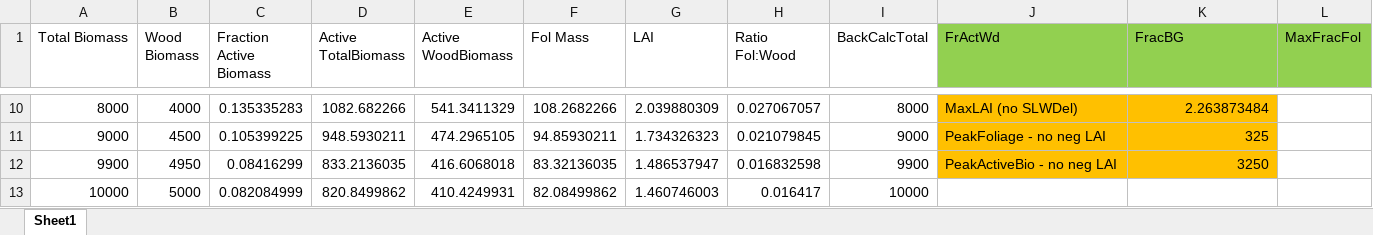
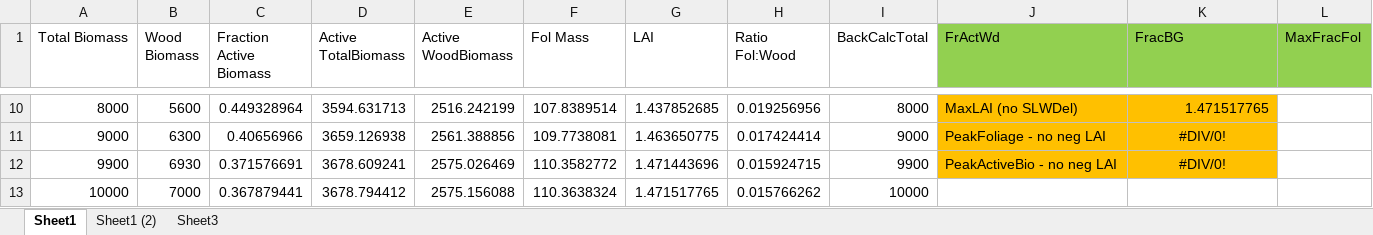
Before and after one commit to LANDIS-II-Foundation/Extension-PnET-Succession, an Excel workbook: deploy/docs/FActiveBio_Foliage.xlsx, sheet Sheet1, drawn as a sheet; only a part is shown, gaps mark what is left out; values as stored, in another font and other column widths than the file's, no borders; charts and pictures not drawn; the diff covers the shown part only; the diff names each change by its address in the sheet, - before the commit and + after, or states it on an @@ line.

```diff
--- a/deploy/docs/FActiveBio_Foliage.xlsx (sheet Sheet1)
+++ b/deploy/docs/FActiveBio_Foliage.xlsx (sheet Sheet1)
+sheet tab: Sheet1 (2)
+sheet tab: Sheet3
-B10 (Wood Biomass): 4000
+B10 (Wood Biomass): 5600
-C10 (Fraction Active Biomass): 0.135335283
+C10 (Fraction Active Biomass): 0.449328964
-D10 (Active TotalBiomass): 1082.682266
+D10 (Active TotalBiomass): 3594.631713
-E10 (Active WoodBiomass): 541.3411329
+E10 (Active WoodBiomass): 2516.242199
-F10 (Fol Mass): 108.2682266
+F10 (Fol Mass): 107.8389514
-G10 (LAI): 2.039880309
+G10 (LAI): 1.437852685
-H10 (Ratio Fol:Wood): 0.027067057
+H10 (Ratio Fol:Wood): 0.019256956
-K10 (FracBG): 2.263873484
+K10 (FracBG): 1.471517765
-B11 (Wood Biomass): 4500
+B11 (Wood Biomass): 6300
-C11 (Fraction Active Biomass): 0.105399225
+C11 (Fraction Active Biomass): 0.40656966
-D11 (Active TotalBiomass): 948.5930211
+D11 (Active TotalBiomass): 3659.126938
-E11 (Active WoodBiomass): 474.2965105
+E11 (Active WoodBiomass): 2561.388856
-F11 (Fol Mass): 94.85930211
+F11 (Fol Mass): 109.7738081
-G11 (LAI): 1.734326323
+G11 (LAI): 1.463650775
-H11 (Ratio Fol:Wood): 0.021079845
+H11 (Ratio Fol:Wood): 0.017424414
-K11 (FracBG): 325
+K11 (FracBG): #DIV/0!
-K11:K12 alignment: right
+K11:K12 alignment: center
-B12 (Wood Biomass): 4950
+B12 (Wood Biomass): 6930
-C12 (Fraction Active Biomass): 0.08416299
+C12 (Fraction Active Biomass): 0.371576691
-D12 (Active TotalBiomass): 833.2136035
+D12 (Active TotalBiomass): 3678.609241
-E12 (Active WoodBiomass): 416.6068018
+E12 (Active WoodBiomass): 2575.026469
-F12 (Fol Mass): 83.32136035
+F12 (Fol Mass): 110.3582772
-G12 (LAI): 1.486537947
+G12 (LAI): 1.471443696
-H12 (Ratio Fol:Wood): 0.016832598
+H12 (Ratio Fol:Wood): 0.015924715
-K12 (FracBG): 3250
+K12 (FracBG): #DIV/0!
-B13 (Wood Biomass): 5000
+B13 (Wood Biomass): 7000
-C13 (Fraction Active Biomass): 0.082084999
+C13 (Fraction Active Biomass): 0.367879441
-D13 (Active TotalBiomass): 820.8499862
+D13 (Active TotalBiomass): 3678.794412
-E13 (Active WoodBiomass): 410.4249931
+E13 (Active WoodBiomass): 2575.156088
-F13 (Fol Mass): 82.08499862
+F13 (Fol Mass): 110.3638324
-G13 (LAI): 1.460746003
+G13 (LAI): 1.471517765
-H13 (Ratio Fol:Wood): 0.016417
+H13 (Ratio Fol:Wood): 0.015766262
```
Also changed, not shown: 918 edited cells elsewhere in this sheet, charts or pictures, 7 other files.
